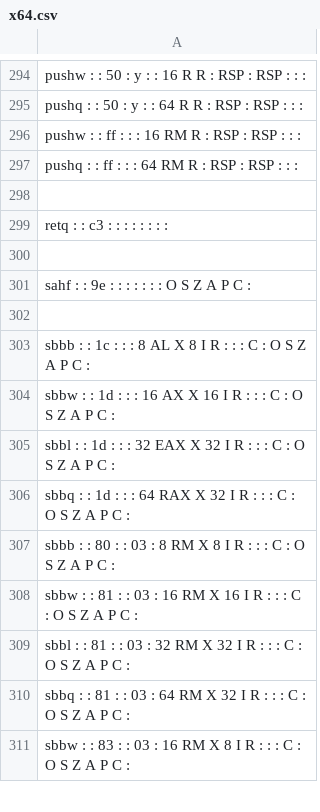
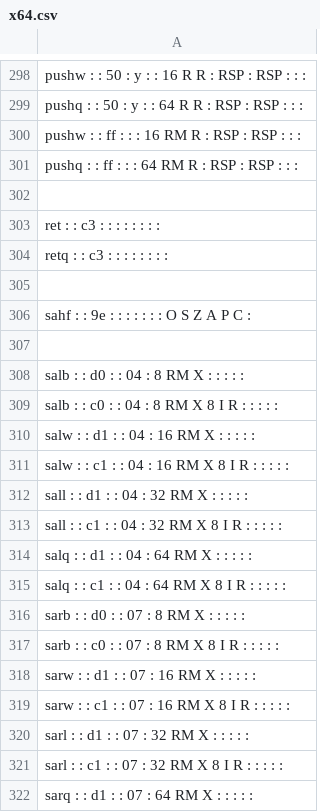
Before and after one commit to StanfordPL/x64asm, a CSV file: src/codegen/x64.csv, drawn as a sheet; only a part is shown, gaps mark what is left out; the shorter side is filled out with more unchanged rows; the diff covers the shown part only; the diff names each change by its address in the sheet, - before the commit and + after, or states it on an @@ line.

Commit message:
Added att2bin, spreadsheet

```diff
--- a/src/codegen/x64.csv
+++ b/src/codegen/x64.csv
+row 303: ret : : c3 : : : : : : : :
+row 307: (empty)
+row 308: salb : : d0 : : 04 : 8 RM X : : : : :
+row 309: salb : : c0 : : 04 : 8 RM X 8 I R : : : : :
+row 310: salw : : d1 : : 04 : 16 RM X : : : : :
+row 311: salw : : c1 : : 04 : 16 RM X 8 I R : : : : :
+row 312: sall : : d1 : : 04 : 32 RM X : : : : :
+row 313: sall : : c1 : : 04 : 32 RM X 8 I R : : : : :
+row 314: salq : : d1 : : 04 : 64 RM X : : : : :
+row 315: salq : : c1 : : 04 : 64 RM X 8 I R : : : : :
+row 316: sarb : : d0 : : 07 : 8 RM X : : : : :
+row 317: sarb : : c0 : : 07 : 8 RM X 8 I R : : : : :
+row 318: sarw : : d1 : : 07 : 16 RM X : : : : :
+row 319: sarw : : c1 : : 07 : 16 RM X 8 I R : : : : :
+row 320: sarl : : d1 : : 07 : 32 RM X : : : : :
+row 321: sarl : : c1 : : 07 : 32 RM X 8 I R : : : : :
+row 322: sarq : : d1 : : 07 : 64 RM X : : : : :
```
Also changed, not shown: 21 added rows and 7 removed rows elsewhere in this file, 6 other files.
